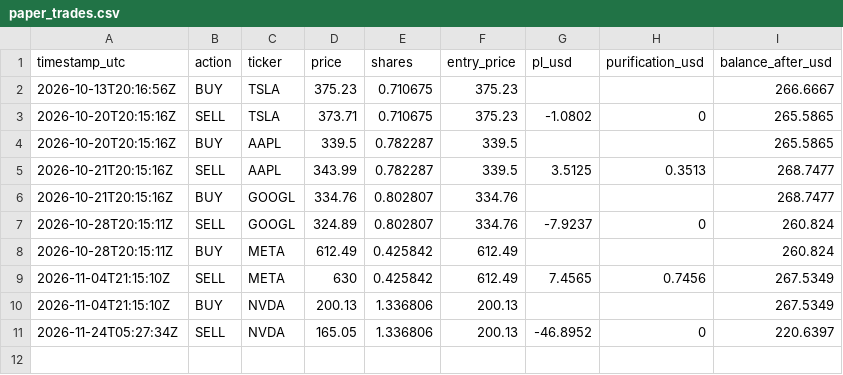
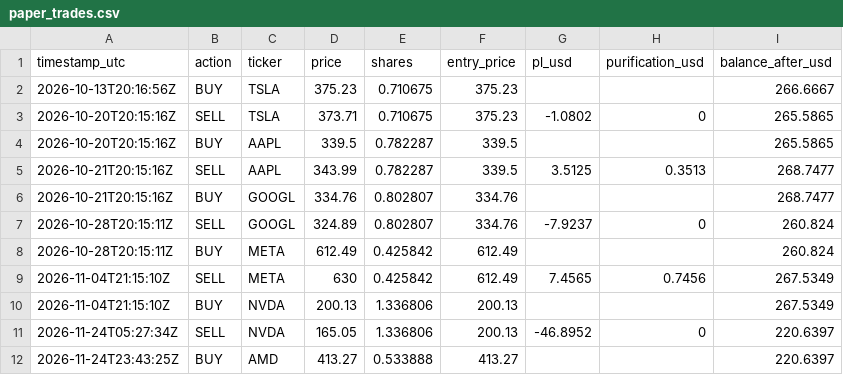
Before and after one commit to dawajund-1/rsi-tracker-live, a CSV file: data/paper_trades.csv, drawn as a sheet; the diff names each change by its address in the sheet, - before the commit and + after, or states it on an @@ line.

```diff
--- a/data/paper_trades.csv
+++ b/data/paper_trades.csv
+row 12: 2026-11-24T23:43:25Z | BUY | AMD | 413.27 | 0.533888 | 413.27 |  |  | 220.6397
```
Also changed, not shown: data/signals_log.csv, 2 other files.
